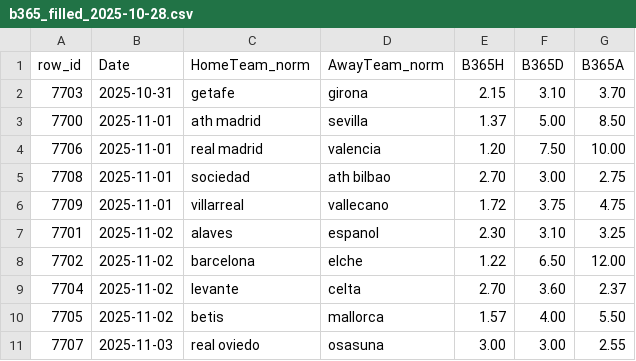
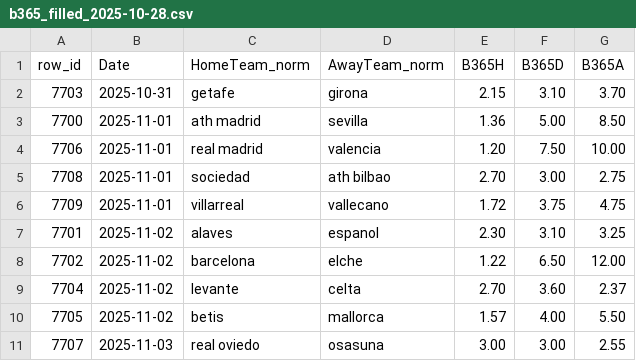
Before and after one commit to manuferrod/laliga-predictor-engine, a CSV file: manual/b365_filled_2025-10-28.csv, drawn as a sheet.

Commit message:
Update b365_filled_2025-10-28.csv

```diff
--- a/manual/b365_filled_2025-10-28.csv
+++ b/manual/b365_filled_2025-10-28.csv
@@ -2,3 +2,3 @@ row_id,Date,HomeTeam_norm,AwayTeam_norm,B365H,B365D,B365A
 7703,2025-10-31,getafe,girona,2.15,3.10,3.70
-7700,2025-11-01,ath madrid,sevilla,1.37,5.00,8.50
+7700,2025-11-01,ath madrid,sevilla,1.36,5.00,8.50
 7706,2025-11-01,real madrid,valencia,1.20,7.50,10.00
```
